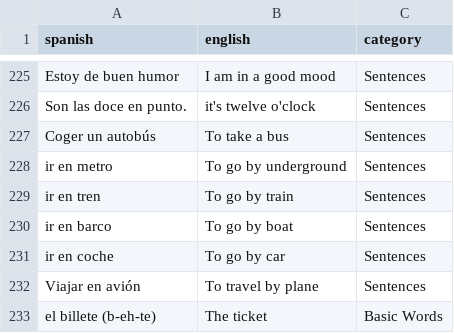
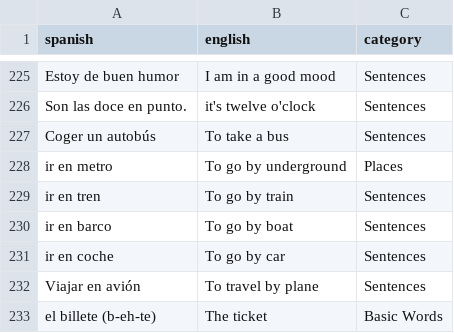
Before and after one commit to terryprice1247/spanish-flashcards-voice, a CSV file: data/spanish_cards_with_categories.csv, drawn as a sheet; only a part is shown, gaps mark what is left out; the diff covers the shown part only.

```diff
--- a/data/spanish_cards_with_categories.csv
+++ b/data/spanish_cards_with_categories.csv
@@ -227,3 +227,3 @@ Son las doce en punto.,it's twelve o'clock,Sentences
 Coger un autobús,To take a bus ,Sentences
-ir en metro,To go by underground,Sentences
+ir en metro,To go by underground,Places
 ir en tren,To go by train,Sentences
```
Also changed, not shown: 13 added rows and 9 edited cells elsewhere in this file.
